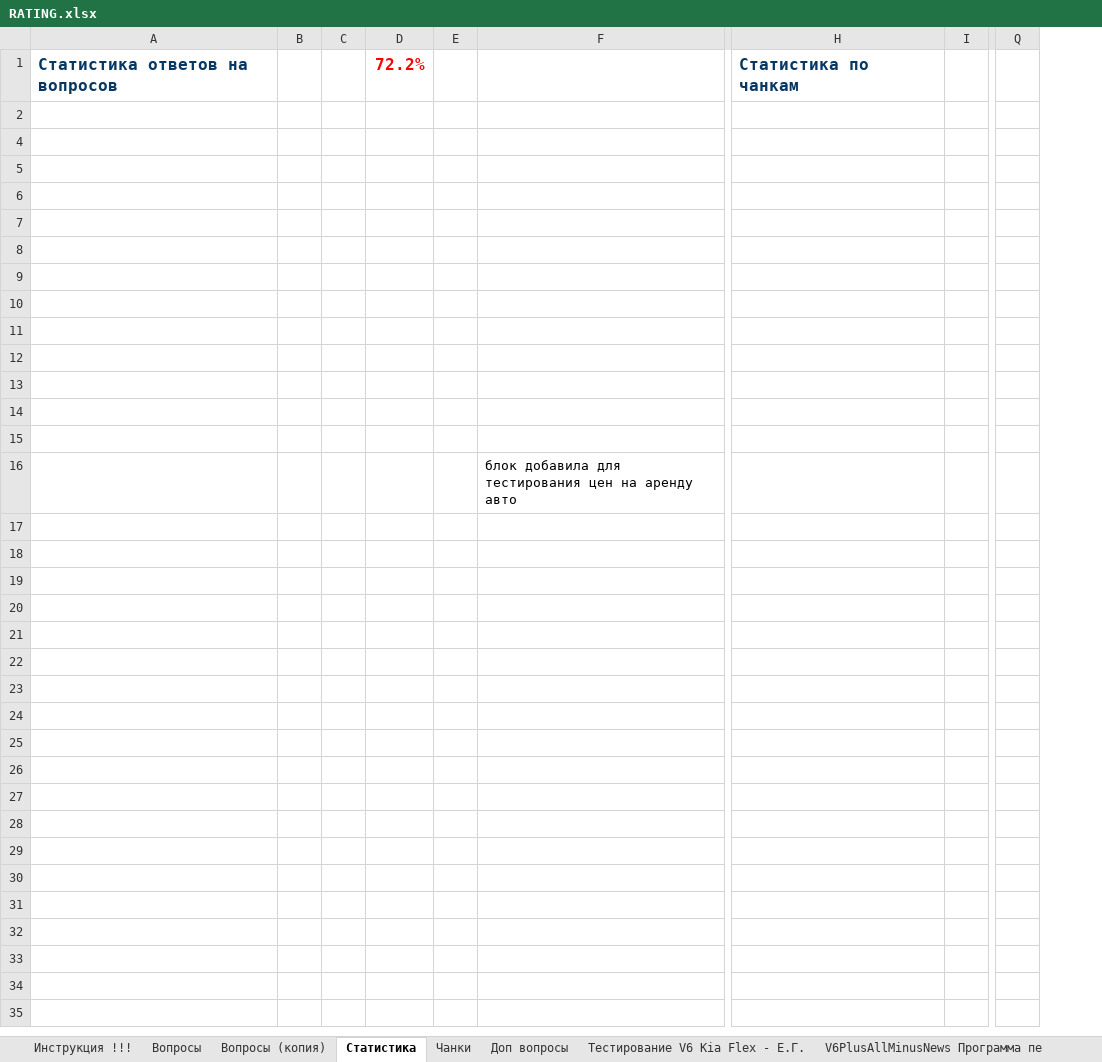
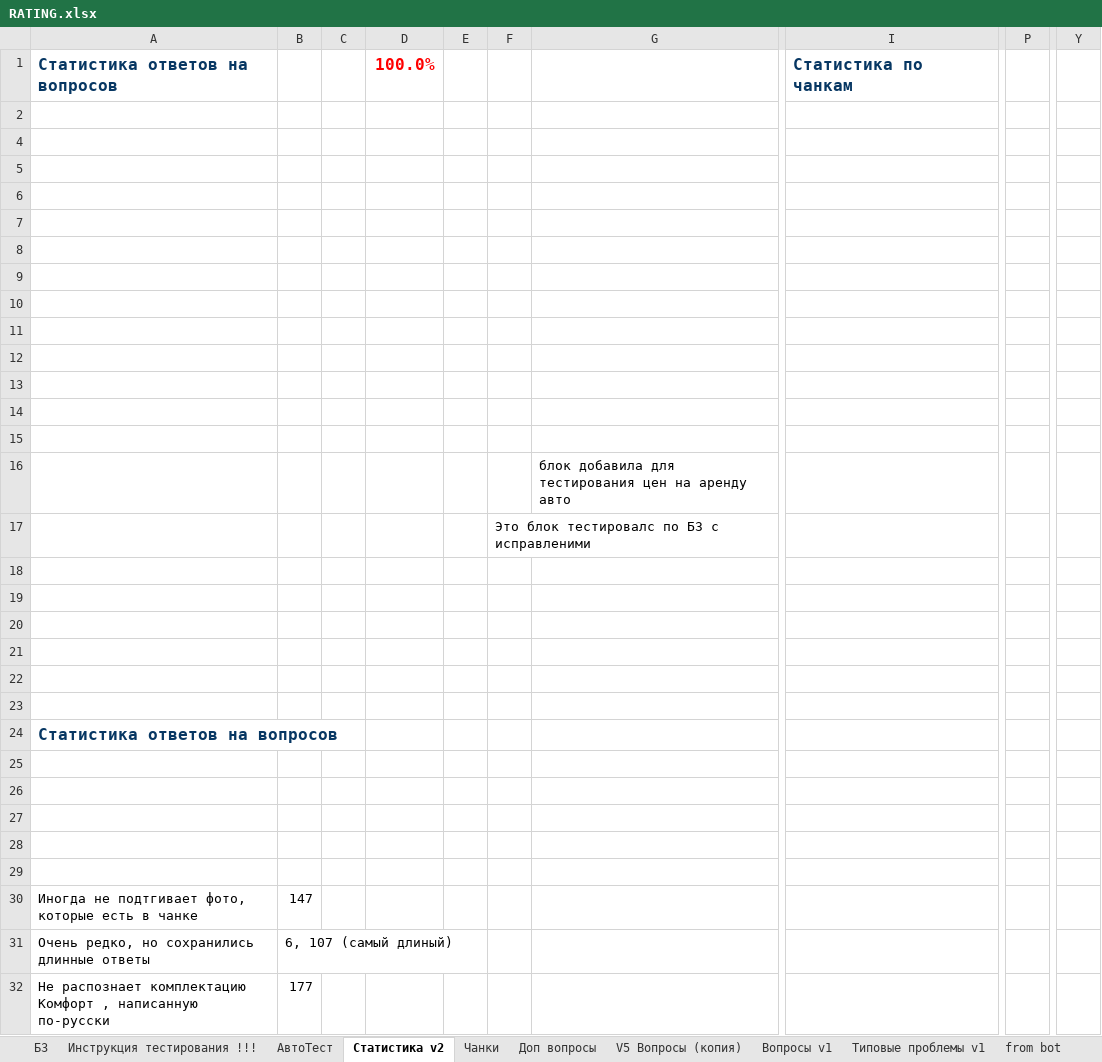
Before and after one commit to terrainternship/KIA-GPT, an Excel workbook: knowledge/RATING.xlsx, sheet Статистика v2, drawn as a sheet; only a part is shown, gaps mark what is left out; values as stored, in another font and other column widths than the file's, no borders; charts and pictures not drawn; removed rows and columns are numbered as before the commit, all else as after; rows hold the shown columns only; the diff names each change by its address in the sheet, - before the commit and + after, or states it on an @@ line.

```diff
--- a/knowledge/RATING.xlsx (sheet Статистика v2)
+++ b/knowledge/RATING.xlsx (sheet Статистика v2)
-sheet tab: Инструкция !!!
+sheet tab: БЗ
-sheet tab: Вопросы
+sheet tab: Инструкция тестирования !!!
-sheet tab: Вопросы (копия)
+sheet tab: АвтоТест
-sheet tab: Статистика
+sheet tab: Статистика v2
-sheet tab: V6PlusAllMinusNews Программа пе
+sheet tab: V5 Вопросы (копия)
-column B, empty
+column B, empty
-column D, row 1: 72.2%
+column D, row 1: 100.0%
+column F, empty
-column I, empty
+column P, empty
-column Q, empty
+column Y, empty
+row 17:  |  |  |  |  | Это блок тестировалс по БЗ с исправленими
+row 18: (empty)
+row 19: (empty)
+row 20: (empty)
+row 21: (empty)
+row 22: (empty)
+row 23: (empty)
+row 24: Статистика ответов на вопросов
+row 25: (empty)
+row 26: (empty)
+row 27: (empty)
+row 28: (empty)
+row 29: (empty)
+row 30: Иногда не подтгивает фото, которые есть в чанке | 147
+row 31: Очень редко, но сохранились длинные ответы | 6, 107 (самый длиный)
+row 32: Не распознает комплектацию Комфорт , написанную по-русски | 177
```
Also changed, not shown: sheet АвтоТест, sheet Инструкция тестирования !!!, sheet Вопросы v1, sheet Чанки, sheet БЗ, sheet Тестирование V8 Программа семей, 2 more sheets, other sheet tabs, formulas that keep their value, hidden cells, charts or pictures.
